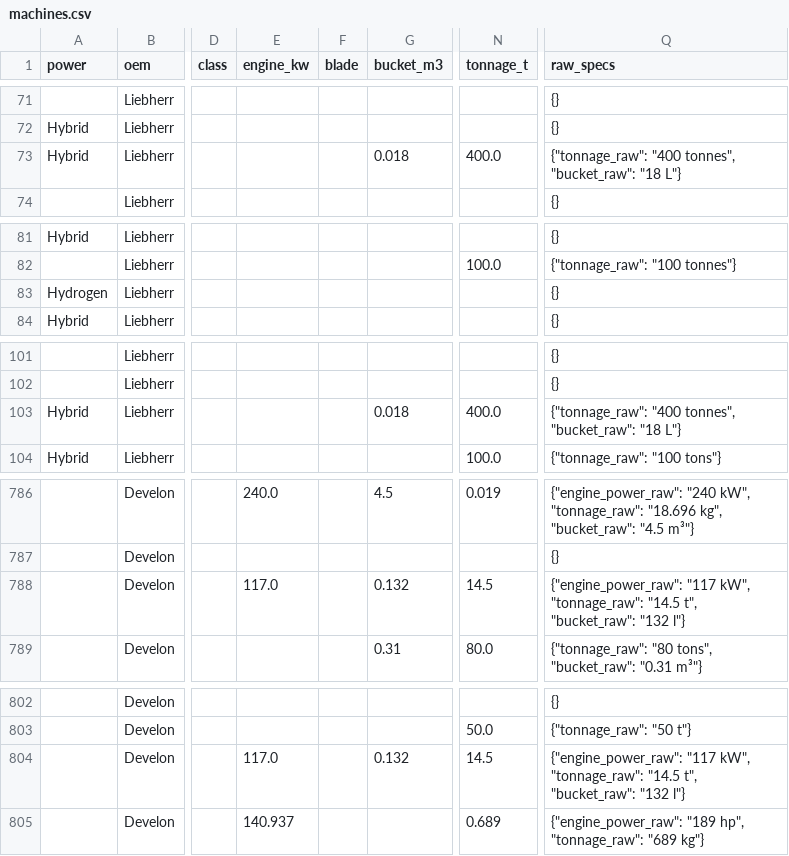
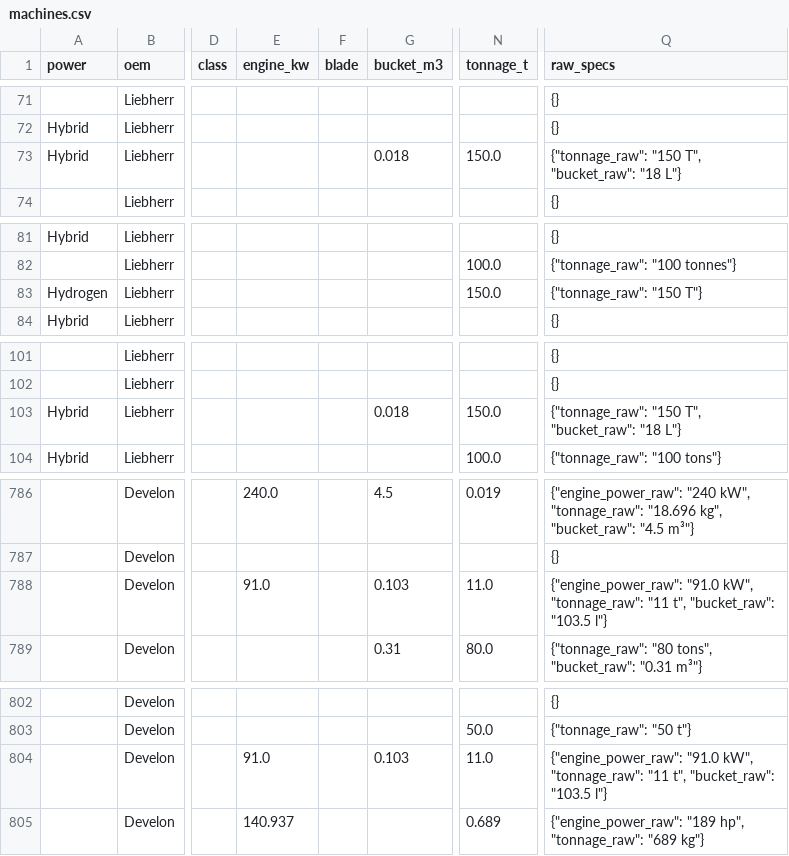
Before and after one commit to athanius07/Carbon-redution-machine-tracking-original, a CSV file: data/machines.csv, drawn as a sheet; only a part is shown, gaps mark what is left out; the diff covers the shown part only; the diff names each change by its address in the sheet, - before the commit and + after, or states it on an @@ line.

```diff
--- a/data/machines.csv
+++ b/data/machines.csv
-N73 (tonnage_t): 400.0
+N73 (tonnage_t): 150.0
-Q73 (raw_specs): {"tonnage_raw": "400 tonnes", "bucket_raw": "18…
+Q73 (raw_specs): {"tonnage_raw": "150 T", "bucket_raw": "18…
-N83 (tonnage_t): (empty)
+N83 (tonnage_t): 150.0
-Q83 (raw_specs): {}
+Q83 (raw_specs): {"tonnage_raw": "150 T"}
-N103 (tonnage_t): 400.0
+N103 (tonnage_t): 150.0
-Q103 (raw_specs): {"tonnage_raw": "400 tonnes", "bucket_raw": "18…
+Q103 (raw_specs): {"tonnage_raw": "150 T", "bucket_raw": "18…
-E788 (engine_kw): 117.0
+E788 (engine_kw): 91.0
-G788 (bucket_m3): 0.132
+G788 (bucket_m3): 0.103
-N788 (tonnage_t): 14.5
+N788 (tonnage_t): 11.0
-Q788 (raw_specs): {"engine_power_raw": "117 kW", "tonnage_raw": "14.5 t", "bucket_raw": "132 l"}
+Q788 (raw_specs): {"engine_power_raw": "91.0 kW", "tonnage_raw": "11 t", "bucket_raw": "103.5 l"}
-E804 (engine_kw): 117.0
+E804 (engine_kw): 91.0
-G804 (bucket_m3): 0.132
+G804 (bucket_m3): 0.103
-N804 (tonnage_t): 14.5
+N804 (tonnage_t): 11.0
-Q804 (raw_specs): {"engine_power_raw": "117 kW", "tonnage_raw": "14.5 t", "bucket_raw": "132 l"}
+Q804 (raw_specs): {"engine_power_raw": "91.0 kW", "tonnage_raw": "11 t", "bucket_raw": "103.5 l"}
```
Also changed, not shown: 4 edited cells elsewhere in this file, 1 other file.
